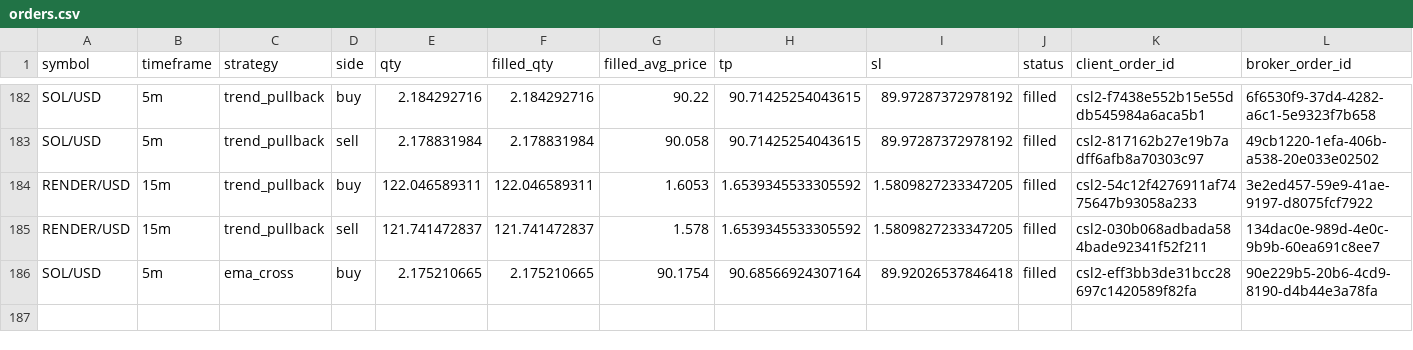
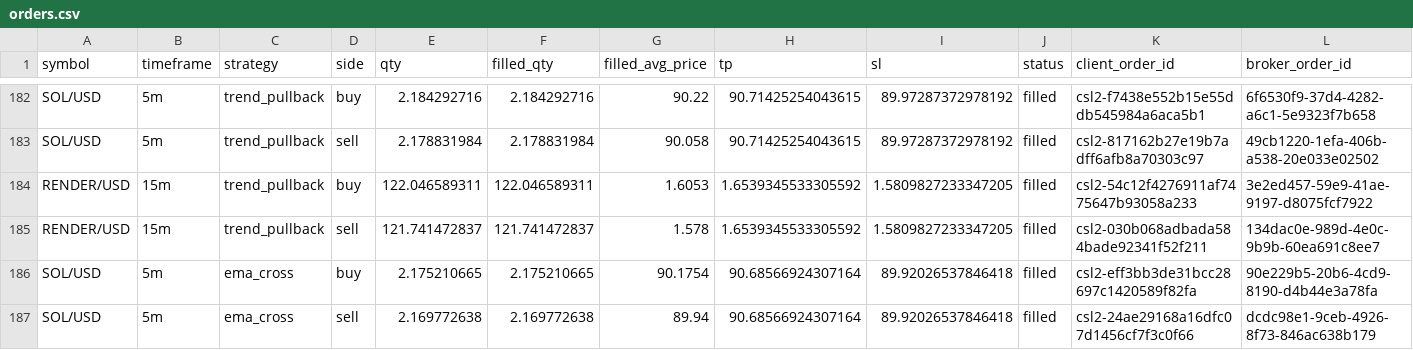
Before and after one commit to Rand0mUs3r-afk/CryptoStrategyLab, a CSV file: orders.csv, drawn as a sheet; only a part is shown, gaps mark what is left out; rows hold the shown columns only; the diff names each change by its address in the sheet, - before the commit and + after, or states it on an @@ line.

```diff
--- a/orders.csv
+++ b/orders.csv
+row 187: SOL/USD | 5m | ema_cross | sell | 2.169772638 | 2.169772638 | 89.94 | 90.68566924307164 | 89.92026537846418 | filled | csl2-24ae29168a16dfc07d1456cf7f3c0f66 | dcdc98e1-9ceb-4926-8f73-846ac638b179
```
Also changed, not shown: closed_trades.csv, open_positions.csv, 10 other files.
